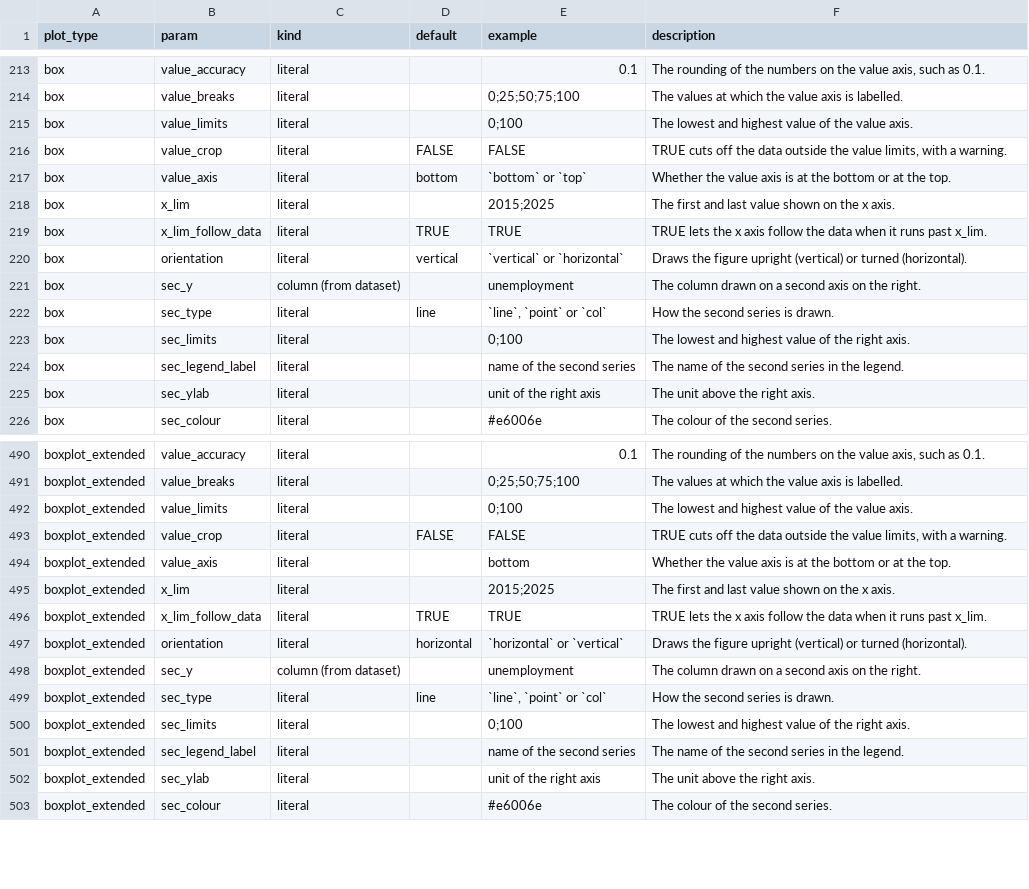
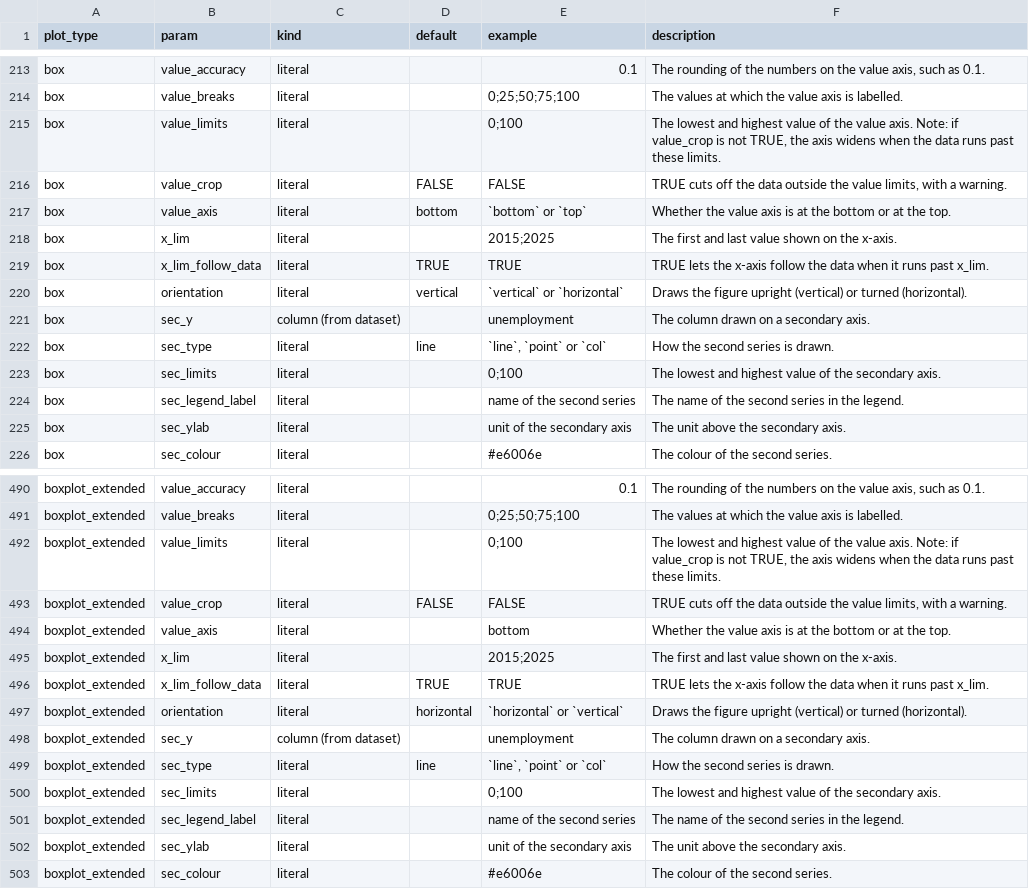
Before and after one commit to joris-klingen/ggcpb, a CSV file: inst/extdata/parameter_settings.csv, drawn as a sheet; only a part is shown, gaps mark what is left out; the diff covers the shown part only.

```diff
--- a/inst/extdata/parameter_settings.csv
+++ b/inst/extdata/parameter_settings.csv
@@ -214,13 +214,13 @@
 "box","value_breaks","literal","","0;25;50;75;100","The values at which the value axis is labelled."
-"box","value_limits","literal","","0;100","The lowest and highest value of the value axis."
+"box","value_limits","literal","","0;100","The lowest and highest value of the value axis. Note: if value_crop is not TRUE, the axis widens when the data runs past these limits."
 "box","value_crop","literal","FALSE","FALSE","TRUE cuts off the data outside the value limits, with a warning."
 "box","value_axis","literal","bottom","`bottom` or `top`","Whether the value axis is at the bottom or at the top."
-"box","x_lim","literal","","2015;2025","The first and last value shown on the x axis."
-"box","x_lim_follow_data","literal","TRUE","TRUE","TRUE lets the x axis follow the data when it runs past x_lim."
+"box","x_lim","literal","","2015;2025","The first and last value shown on the x-axis."
+"box","x_lim_follow_data","literal","TRUE","TRUE","TRUE lets the x-axis follow the data when it runs past x_lim."
 "box","orientation","literal","vertical","`vertical` or `horizontal`","Draws the figure upright (vertical) or turned (horizontal)."
-"box","sec_y","column (from dataset)","","unemployment","The column drawn on a second axis on the right."
+"box","sec_y","column (from dataset)","","unemployment","The column drawn on a secondary axis."
 "box","sec_type","literal","line","`line`, `point` or `col`","How the second series is drawn."
-"box","sec_limits","literal","","0;100","The lowest and highest value of the right axis."
+"box","sec_limits","literal","","0;100","The lowest and highest value of the secondary axis."
 "box","sec_legend_label","literal","","name of the second series","The name of the second series in the legend."
-"box","sec_ylab","literal","","unit of the right axis","The unit above the right axis."
+"box","sec_ylab","literal","","unit of the secondary axis","The unit above the secondary axis."
 "box","sec_colour","literal","","#e6006e","The colour of the second series."
@@ -491,13 +491,13 @@
 "boxplot_extended","value_breaks","literal","","0;25;50;75;100","The values at which the value axis is labelled."
-"boxplot_extended","value_limits","literal","","0;100","The lowest and highest value of the value axis."
+"boxplot_extended","value_limits","literal","","0;100","The lowest and highest value of the value axis. Note: if value_crop is not TRUE, the axis widens when the data runs past these limits."
 "boxplot_extended","value_crop","literal","FALSE","FALSE","TRUE cuts off the data outside the value limits, with a warning."
 "boxplot_extended","value_axis","literal","","bottom","Whether the value axis is at the bottom or at the top."
-"boxplot_extended","x_lim","literal","","2015;2025","The first and last value shown on the x axis."
-"boxplot_extended","x_lim_follow_data","literal","TRUE","TRUE","TRUE lets the x axis follow the data when it runs past x_lim."
+"boxplot_extended","x_lim","literal","","2015;2025","The first and last value shown on the x-axis."
+"boxplot_extended","x_lim_follow_data","literal","TRUE","TRUE","TRUE lets the x-axis follow the data when it runs past x_lim."
 "boxplot_extended","orientation","literal","horizontal","`horizontal` or `vertical`","Draws the figure upright (vertical) or turned (horizontal)."
-"boxplot_extended","sec_y","column (from dataset)","","unemployment","The column drawn on a second axis on the right."
+"boxplot_extended","sec_y","column (from dataset)","","unemployment","The column drawn on a secondary axis."
 "boxplot_extended","sec_type","literal","line","`line`, `point` or `col`","How the second series is drawn."
-"boxplot_extended","sec_limits","literal","","0;100","The lowest and highest value of the right axis."
+"boxplot_extended","sec_limits","literal","","0;100","The lowest and highest value of the secondary axis."
 "boxplot_extended","sec_legend_label","literal","","name of the second series","The name of the second series in the legend."
-"boxplot_extended","sec_ylab","literal","","unit of the right axis","The unit above the right axis."
+"boxplot_extended","sec_ylab","literal","","unit of the secondary axis","The unit above the secondary axis."
 "boxplot_extended","sec_colour","literal","","#e6006e","The colour of the second series."
```
Also changed, not shown: 103 edited cells elsewhere in this file, inst/examples/params.csv, 16 other files.
